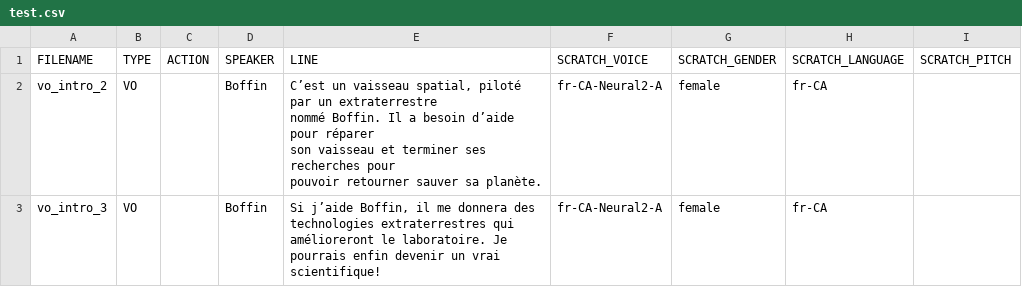
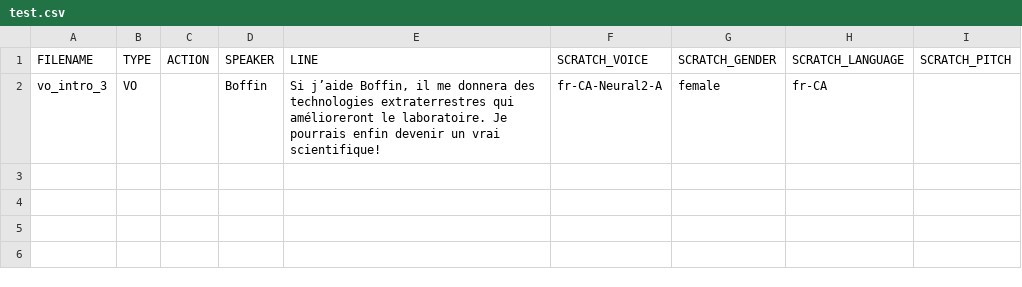
Before and after one commit to relishinc/dill-pixel, a CSV file: examples/src/assets/audio/captions2/test.csv, drawn as a sheet; ↵ is a line break in a cell; the diff names each change by its address in the sheet, - before the commit and + after, or states it on an @@ line.

Commit message:
feat: added option in captioning cli to skip caption generation with flag in csv 'CAPTION' column

```diff
--- a/examples/src/assets/audio/captions2/test.csv
+++ b/examples/src/assets/audio/captions2/test.csv
-row 2: vo_intro_2 | VO |  | Boffin | C’est un vaisseau spatial, piloté par un extraterrestre ↵ nommé Boffin. Il a besoin d’aide pour réparer ↵ son vaisseau et terminer ses recherches pour ↵ pouvoir retourner sauver sa planète. | fr-CA-Neural2-A | female | fr-CA
```
Also changed, not shown: 3 other files.
